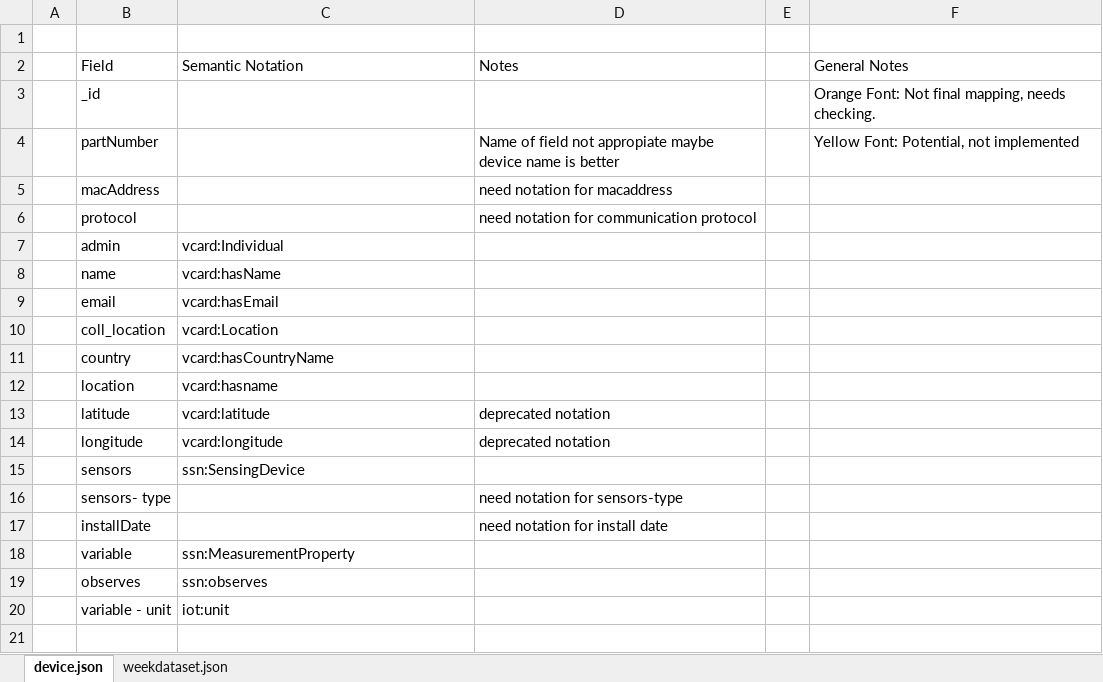
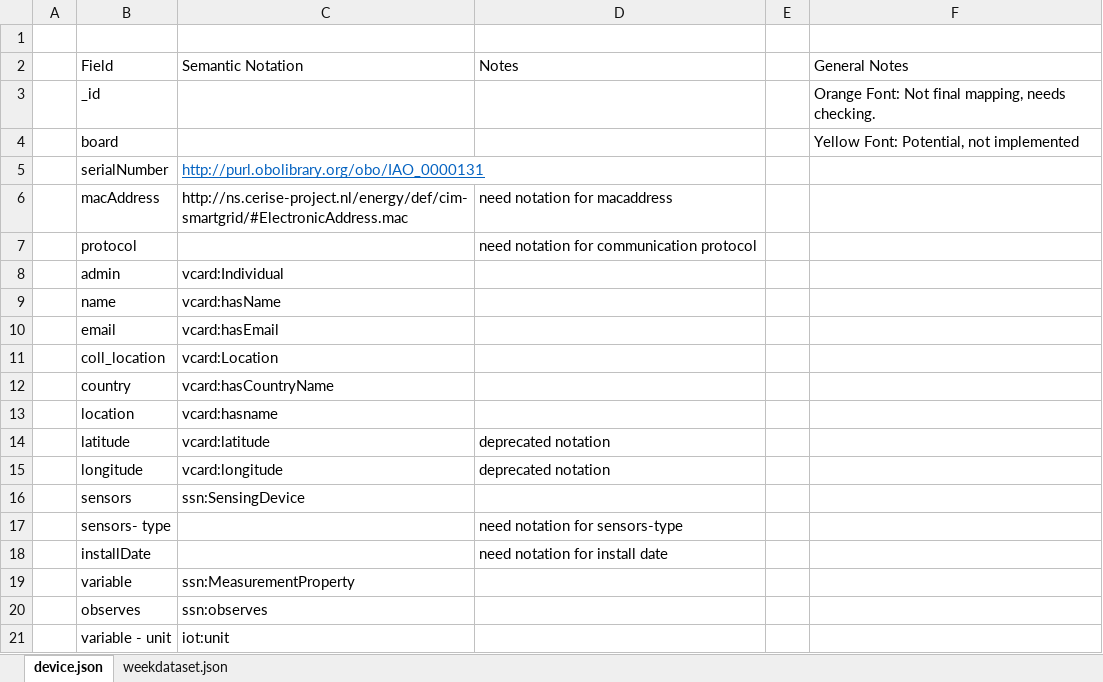
Before and after one commit to cybershare/SCLL, an Excel workbook: annotation-mappings.xlsx, sheet device.json, drawn as a sheet; values as stored, in another font and other column widths than the file's, no borders; table styles not drawn; removed rows and columns are numbered as before the commit, all else as after; the diff names each change by its address in the sheet, - before the commit and + after, or states it on an @@ line.

Commit message:
annotation of new terms

```diff
--- a/annotation-mappings.xlsx (sheet device.json)
+++ b/annotation-mappings.xlsx (sheet device.json)
-row 4:  | partNumber |  | Name of field not appropiate maybe device name is better |  | Yellow Font: Potential, not implemented
+row 4:  | board |  |  |  | Yellow Font: Potential, not implemented
+row 5:  | serialNumber | http://purl.obolibrary.org/obo/IAO_0000131
-C6 (Semantic Notation): (empty)
+C6 (Semantic Notation): http://ns.cerise-project.nl/energy/def/cim-smartgrid/#ElectronicAddress.mac
```
Also changed, not shown: 1 other file.
